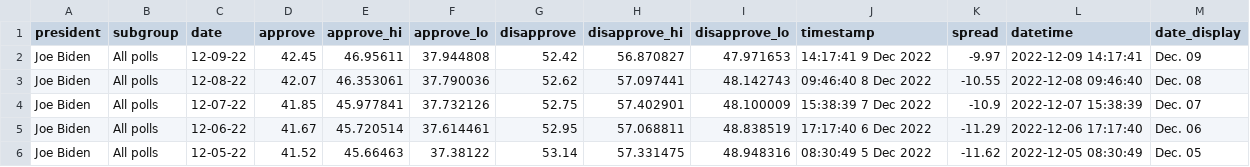
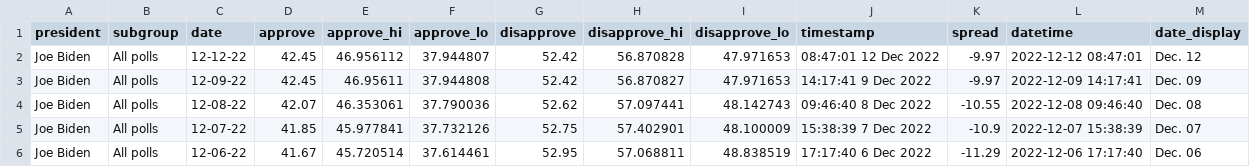
Before and after one commit to gridviz/biden-polls, a CSV file: data/processed/biden_approval_trend_538_all_polls.csv, drawn as a sheet; only a part is shown; the shorter side is filled out with more unchanged rows.

```diff
--- a/data/processed/biden_approval_trend_538_all_polls.csv
+++ b/data/processed/biden_approval_trend_538_all_polls.csv
@@ -1,2 +1,3 @@
 president,subgroup,date,approve,approve_hi,approve_lo,disapprove,disapprove_hi,disapprove_lo,timestamp,spread,datetime,date_display
+Joe Biden,All polls,12-12-22,42.45,46.956112,37.944807,52.42,56.870828,47.971653,08:47:01 12 Dec 2022,-9.97,2022-12-12 08:47:01,Dec. 12
 Joe Biden,All polls,12-09-22,42.45,46.95611,37.944808,52.42,56.870827,47.971653,14:17:41  9 Dec 2022,-9.97,2022-12-09 14:17:41,Dec. 09
```
Also changed, not shown: data/processed/biden_approval_trend_538_adults.csv, data/processed/biden_approval_trend_538_latest_adults.csv, 3 other files.
